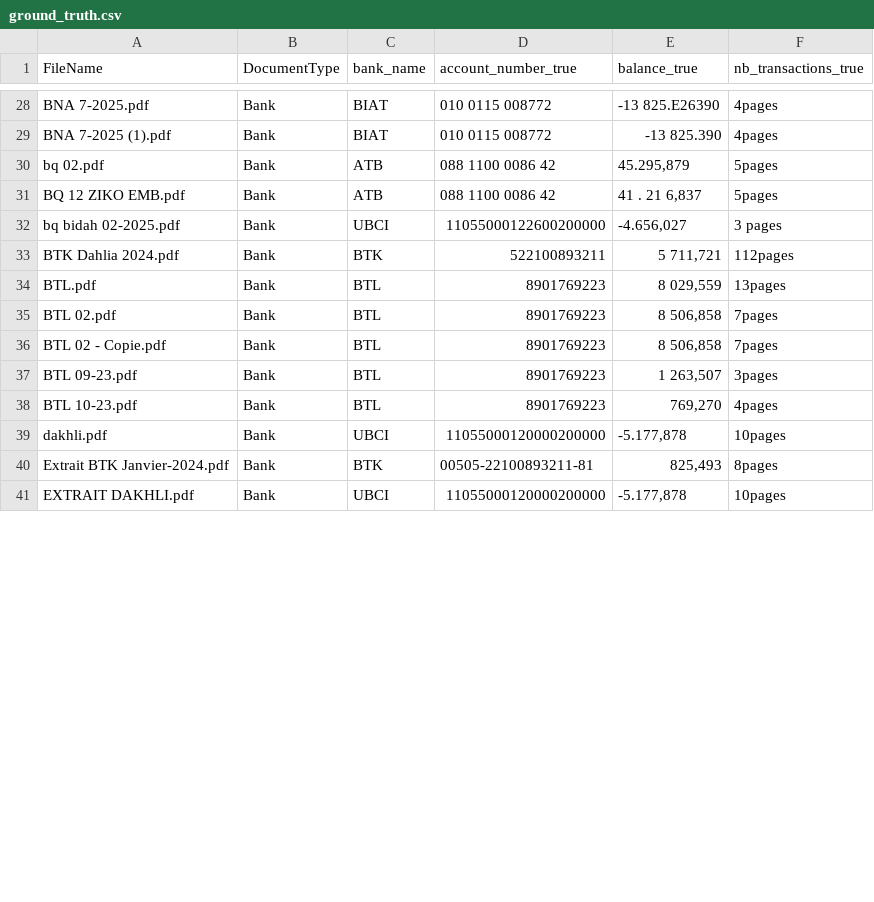
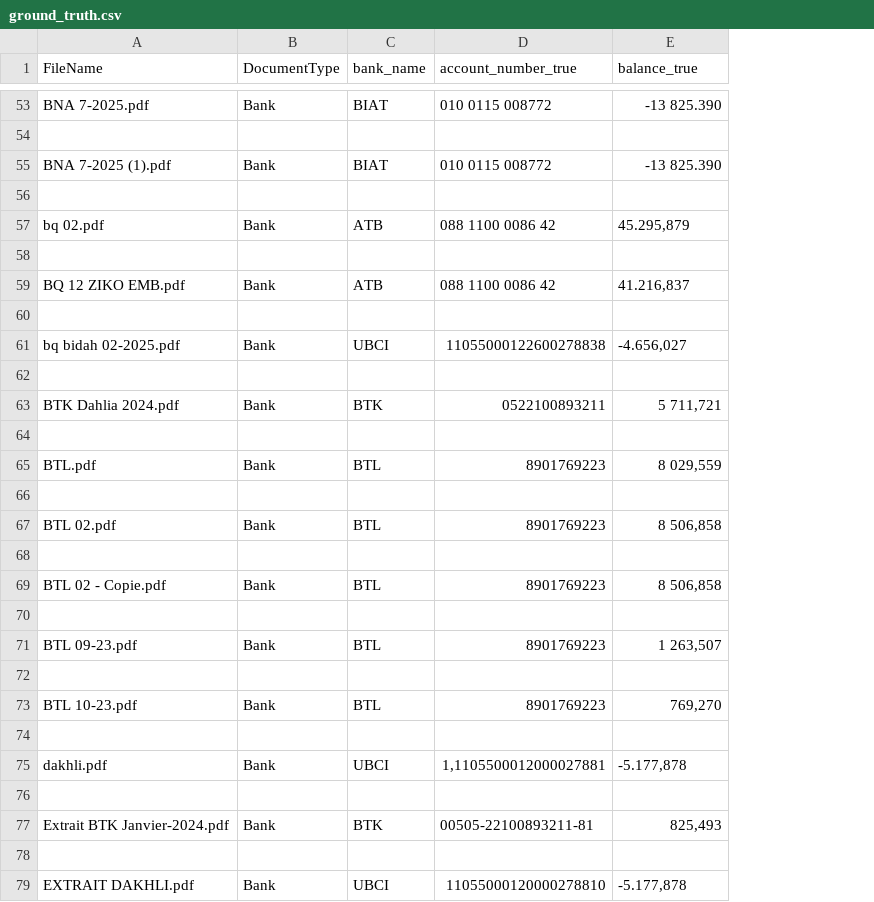
Before and after one commit to SamarGuizani/Codeium-Security, a CSV file: TrainingData/ground_truth.csv, drawn as a sheet; only a part is shown, gaps mark what is left out; removed rows and columns are numbered as before the commit, all else as after; the diff covers the shown part only; the diff names each change by its address in the sheet, - before the commit and + after, or states it on an @@ line.

```diff
--- a/TrainingData/ground_truth.csv
+++ b/TrainingData/ground_truth.csv
-column F (nb_transactions_true), rows 28-41: 4pages | 4pages | 5pages | 5pages | 3 pages | 112pages | 13pages | 7pages | 7pages | 3pages | 4pages | 10pages | 8pages | 10pages
-E53 (balance_true): -13 825.E26390
+E53 (balance_true): -13 825.390
+row 54: (empty)
+row 56: (empty)
+row 58: (empty)
-E59 (balance_true): 41 . 21 6,837
+E59 (balance_true): 41.216,837
+row 60: (empty)
-D61 (account_number_true): 11055000122600200000
+D61 (account_number_true): 11055000122600278838
+row 62: (empty)
-D63 (account_number_true): 522100893211
+D63 (account_number_true): 0522100893211
+row 64: (empty)
+row 66: (empty)
+row 68: (empty)
+row 70: (empty)
+row 72: (empty)
+row 74: (empty)
-D75 (account_number_true): 11055000120000200000
+D75 (account_number_true): 1,1105500012000027881
+row 76: (empty)
+row 78: (empty)
-D79 (account_number_true): 11055000120000200000
+D79 (account_number_true): 11055000120000278810
```
Also changed, not shown: 36 added rows and 4 edited cells elsewhere in this file, 2 other files.
